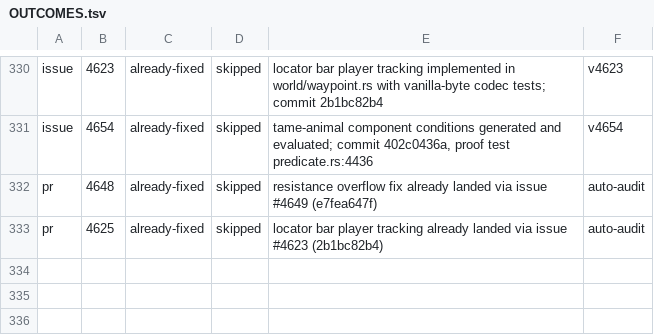
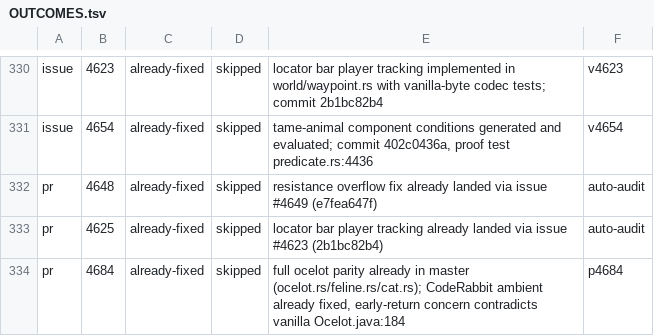
Before and after one commit to ArkFlame/Kabocha, a TSV file: docs/OUTCOMES.tsv, drawn as a sheet; only a part is shown, gaps mark what is left out.

```diff
--- a/docs/OUTCOMES.tsv
+++ b/docs/OUTCOMES.tsv
@@ -333 +333,2 @@ pr	4648	already-fixed	skipped	resistance overflow fix already landed via issue #
 pr	4625	already-fixed	skipped	locator bar player tracking already landed via issue #4623 (2b1bc82b4)	auto-audit
+pr	4684	already-fixed	skipped	full ocelot parity already in master (ocelot.rs/feline.rs/cat.rs); CodeRabbit ambient already fixed, early-return concern contradicts vanilla Ocelot.java:184	p4684
```
Also changed, not shown: docs/LEDGER.tsv, 1 other file.
